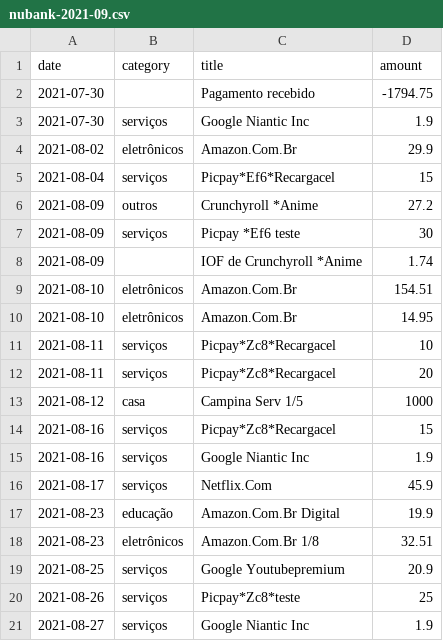
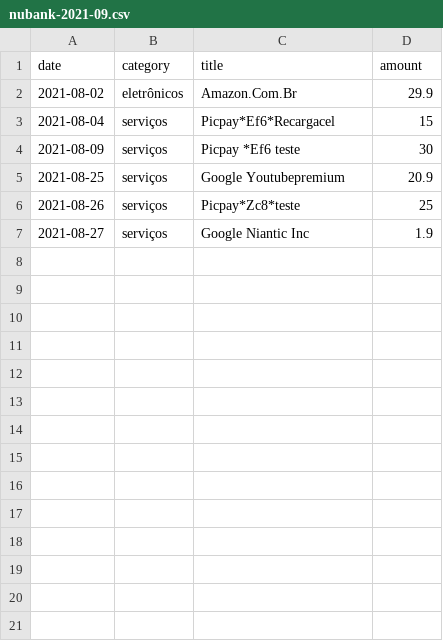
Before and after one commit to JuniorNS96/despesas_dashboard, a CSV file: data/nubank-2021-09.csv, drawn as a sheet.

```diff
--- a/data/nubank-2021-09.csv
+++ b/data/nubank-2021-09.csv
@@ -1,19 +1,5 @@
 date,category,title,amount
-2021-07-30,,Pagamento recebido,-1794.75
-2021-07-30,serviços,Google Niantic Inc,1.9
 2021-08-02,eletrônicos,Amazon.Com.Br,29.9
 2021-08-04,serviços,Picpay*Ef6*Recargacel,15
-2021-08-09,outros,Crunchyroll *Anime,27.2
 2021-08-09,serviços,Picpay *Ef6 teste,30
-2021-08-09,,IOF de Crunchyroll *Anime,1.74
-2021-08-10,eletrônicos,Amazon.Com.Br,154.51
-2021-08-10,eletrônicos,Amazon.Com.Br,14.95
-2021-08-11,serviços,Picpay*Zc8*Recargacel,10
-2021-08-11,serviços,Picpay*Zc8*Recargacel,20
-2021-08-12,casa,Campina Serv 1/5,1000
-2021-08-16,serviços,Picpay*Zc8*Recargacel,15
-2021-08-16,serviços,Google Niantic Inc,1.9
-2021-08-17,serviços,Netflix.Com,45.9
-2021-08-23,educação,Amazon.Com.Br Digital,19.9
-2021-08-23,eletrônicos,Amazon.Com.Br 1/8,32.51
 2021-08-25,serviços,Google Youtubepremium,20.9
```
Also changed, not shown: 1 other file.
